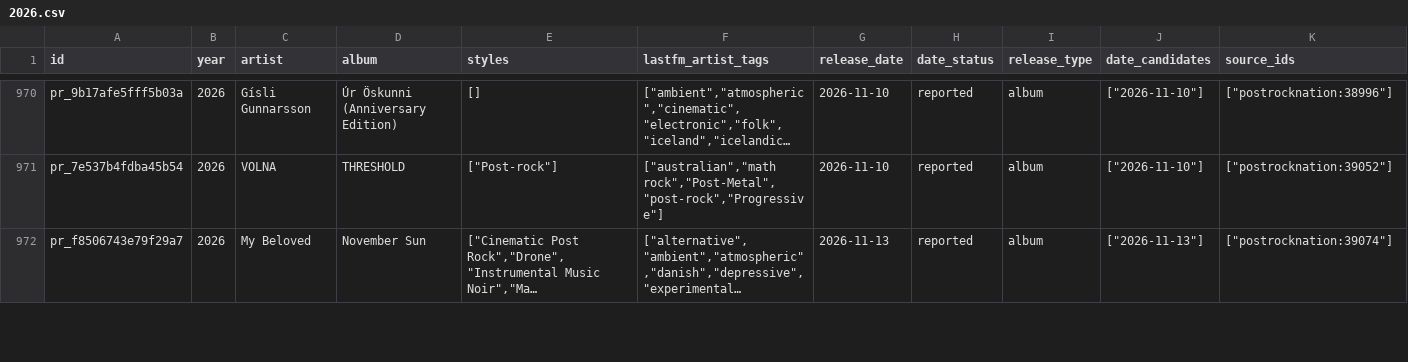
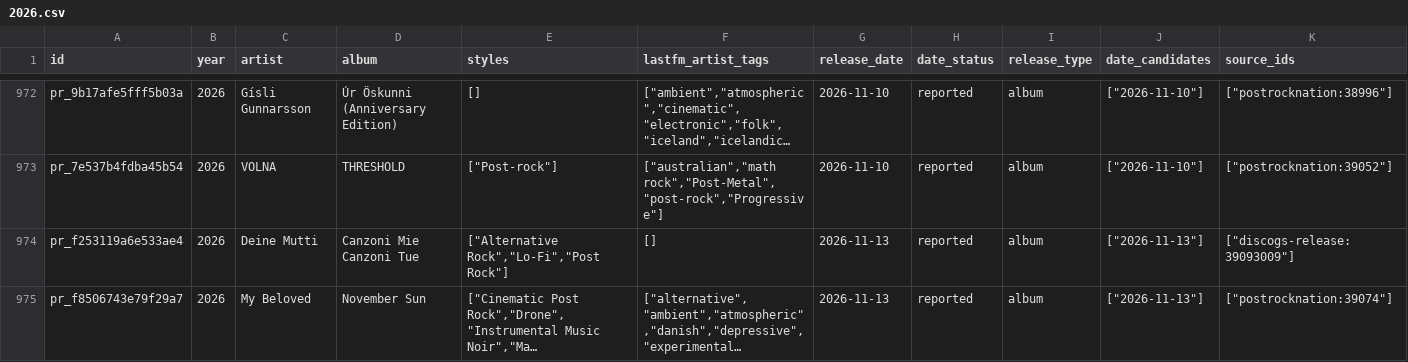
Before and after one commit to dkozynko/music-album-releases, a CSV file: releases/post-rock/2026.csv, drawn as a sheet; only a part is shown, gaps mark what is left out; long unchanged cells end in …; rows hold the shown columns only; the diff covers the shown part only; the diff names each change by its address in the sheet, - before the commit and + after, or states it on an @@ line.

```diff
--- a/releases/post-rock/2026.csv
+++ b/releases/post-rock/2026.csv
+row 974: pr_f253119a6e533ae4 | 2026 | Deine Mutti | Canzoni Mie Canzoni Tue | ["Alternative Rock","Lo-Fi","Post Rock"] | [] | 2026-11-13 | reported | album | ["2026-11-13"] | ["discogs-release:39093009"]
```
Also changed, not shown: 4 added rows, 1 removed row and 11 edited cells elsewhere in this file, 1 other file.
